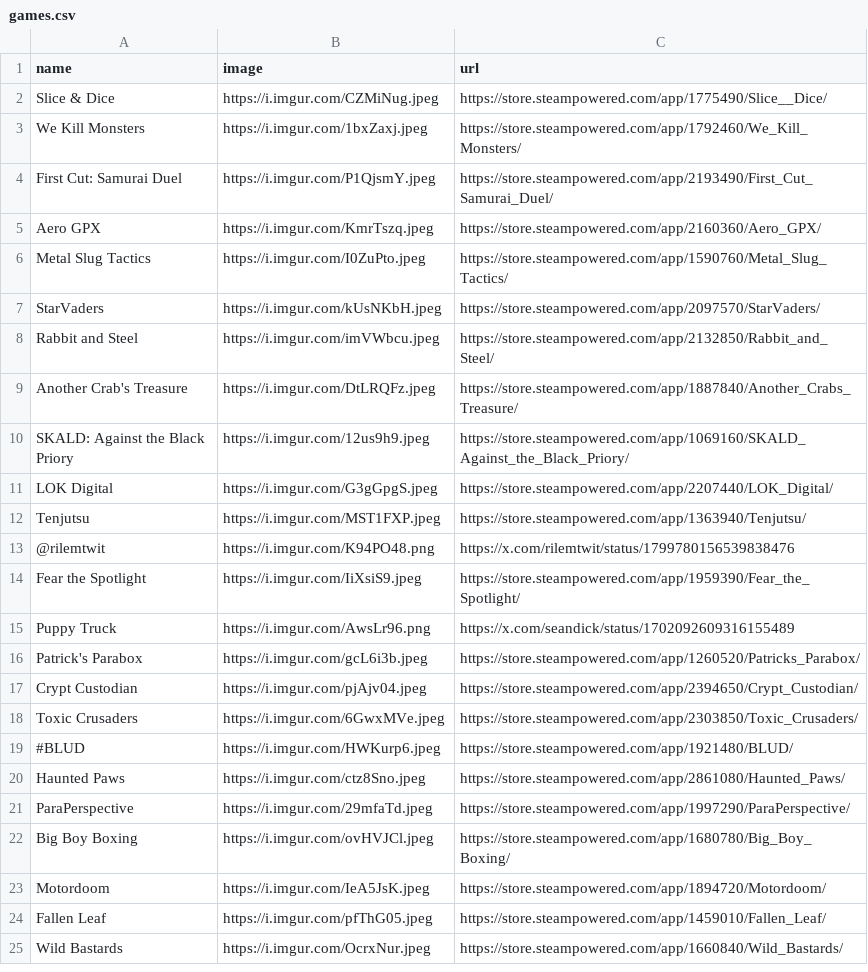
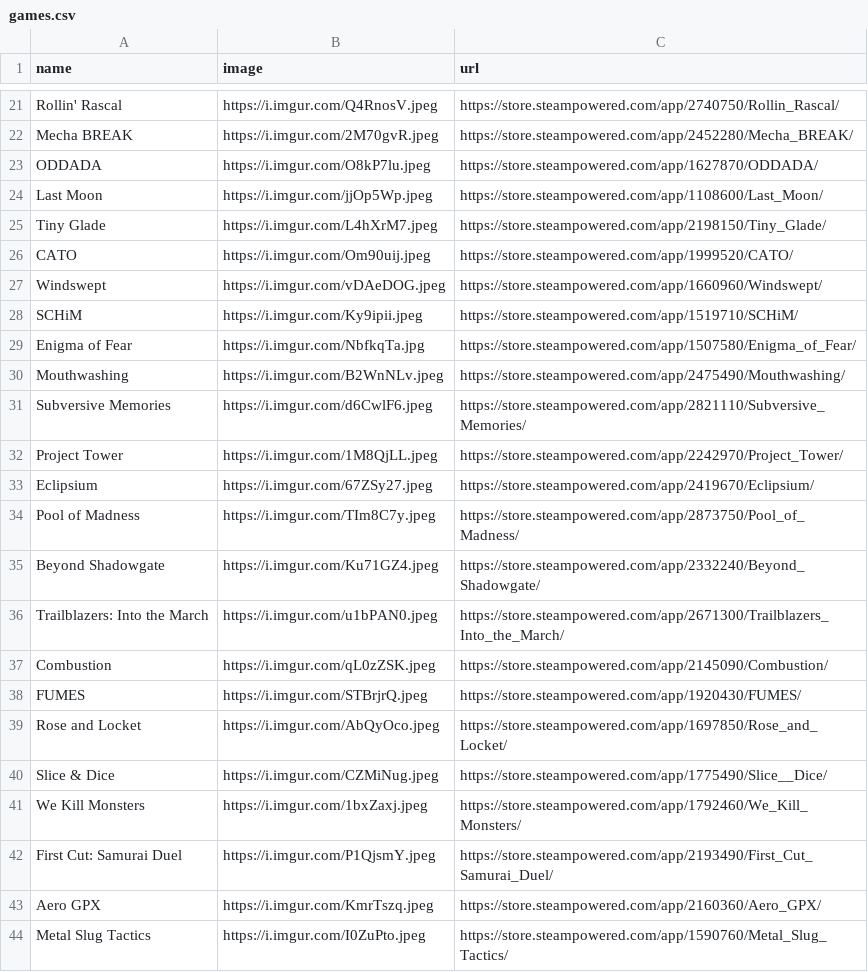
Before and after one commit to RaycatWhoDat/games-list, a CSV file: games.csv, drawn as a sheet; only a part is shown, gaps mark what is left out; the shorter side is filled out with more unchanged rows; the diff covers the shown part only.

Commit message:
NOJIRA | Updates. | [Ray]

```diff
--- a/games.csv
+++ b/games.csv
@@ -2 +21,20 @@
+"Rollin' Rascal","https://i.imgur.com/Q4RnosV.jpeg","https://store.steampowered.com/app/2740750/Rollin_Rascal/"
+"Mecha BREAK","https://i.imgur.com/2M70gvR.jpeg","https://store.steampowered.com/app/2452280/Mecha_BREAK/"
+"ODDADA","https://i.imgur.com/O8kP7lu.jpeg","https://store.steampowered.com/app/1627870/ODDADA/"
+"Last Moon","https://i.imgur.com/jjOp5Wp.jpeg","https://store.steampowered.com/app/1108600/Last_Moon/"
+"Tiny Glade","https://i.imgur.com/L4hXrM7.jpeg","https://store.steampowered.com/app/2198150/Tiny_Glade/"
+"CATO","https://i.imgur.com/Om90uij.jpeg","https://store.steampowered.com/app/1999520/CATO/"
+"Windswept","https://i.imgur.com/vDAeDOG.jpeg","https://store.steampowered.com/app/1660960/Windswept/"
+"SCHiM","https://i.imgur.com/Ky9ipii.jpeg","https://store.steampowered.com/app/1519710/SCHiM/"
+"Enigma of Fear","https://i.imgur.com/NbfkqTa.jpg","https://store.steampowered.com/app/1507580/Enigma_of_Fear/"
+"Mouthwashing","https://i.imgur.com/B2WnNLv.jpeg","https://store.steampowered.com/app/2475490/Mouthwashing/"
+"Subversive Memories","https://i.imgur.com/d6CwlF6.jpeg","https://store.steampowered.com/app/2821110/Subversive_Memories/"
+"Project Tower","https://i.imgur.com/1M8QjLL.jpeg","https://store.steampowered.com/app/2242970/Project_Tower/"
+"Eclipsium","https://i.imgur.com/67ZSy27.jpeg","https://store.steampowered.com/app/2419670/Eclipsium/"
+"Pool of Madness","https://i.imgur.com/TIm8C7y.jpeg","https://store.steampowered.com/app/2873750/Pool_of_Madness/"
+"Beyond Shadowgate","https://i.imgur.com/Ku71GZ4.jpeg","https://store.steampowered.com/app/2332240/Beyond_Shadowgate/"
+"Trailblazers: Into the March","https://i.imgur.com/u1bPAN0.jpeg","https://store.steampowered.com/app/2671300/Trailblazers_Into_the_March/"
+"Combustion","https://i.imgur.com/qL0zZSK.jpeg","https://store.steampowered.com/app/2145090/Combustion/"
+"FUMES","https://i.imgur.com/STBrjrQ.jpeg","https://store.steampowered.com/app/1920430/FUMES/"
+"Rose and Locket","https://i.imgur.com/AbQyOco.jpeg","https://store.steampowered.com/app/1697850/Rose_and_Locket/"
 "Slice & Dice","https://i.imgur.com/CZMiNug.jpeg","https://store.steampowered.com/app/1775490/Slice__Dice/"
```
Also changed, not shown: 19 added rows elsewhere in this file.
